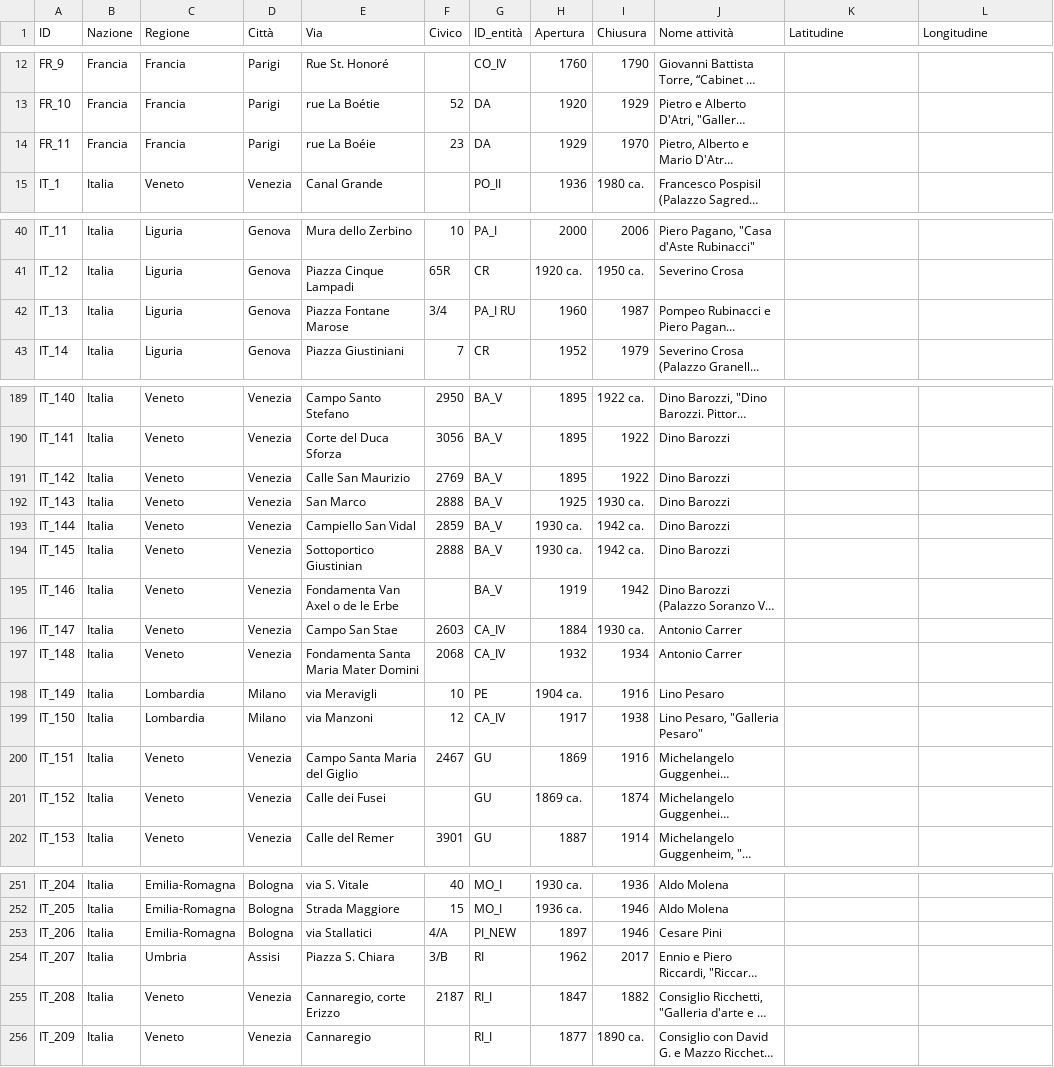
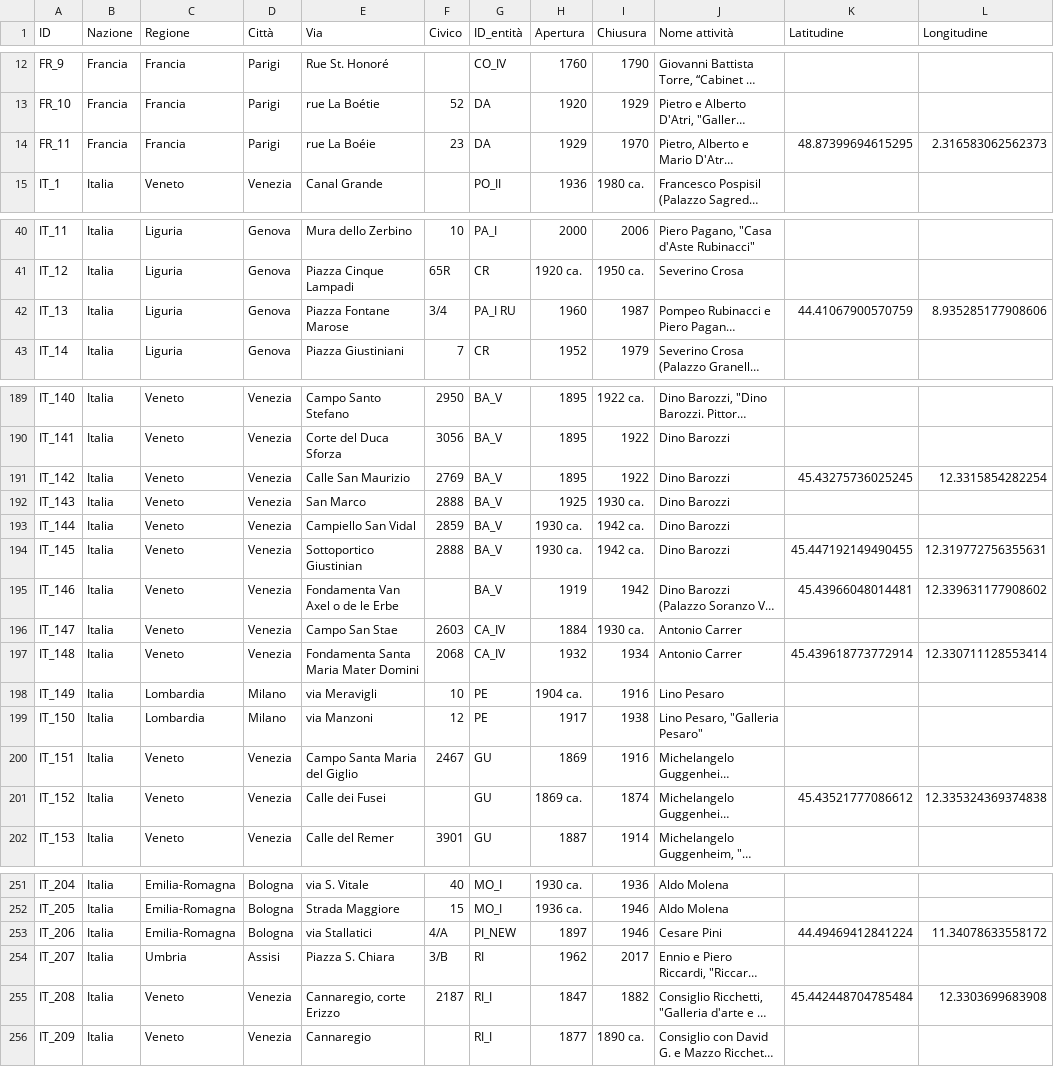
Before and after one commit to FondazioneFedericoZeri/Mercato_dell_arte, a TSV file: data/luoghi.tsv, drawn as a sheet; only a part is shown, gaps mark what is left out; long unchanged cells end in …; the diff covers the shown part only; the diff names each change by its address in the sheet, - before the commit and + after, or states it on an @@ line.

```diff
--- a/data/luoghi.tsv
+++ b/data/luoghi.tsv
-K14 (Latitudine): (empty)
+K14 (Latitudine): 48.87399694615295
-L14 (Longitudine): (empty)
+L14 (Longitudine): 2.316583062562373
-K42 (Latitudine): (empty)
+K42 (Latitudine): 44.41067900570759
-L42 (Longitudine): (empty)
+L42 (Longitudine): 8.935285177908606
-K191 (Latitudine): (empty)
+K191 (Latitudine): 45.43275736025245
-L191 (Longitudine): (empty)
+L191 (Longitudine): 12.3315854282254
-K194 (Latitudine): (empty)
+K194 (Latitudine): 45.447192149490455
-L194 (Longitudine): (empty)
+L194 (Longitudine): 12.319772756355631
-K195 (Latitudine): (empty)
+K195 (Latitudine): 45.43966048014481
-L195 (Longitudine): (empty)
+L195 (Longitudine): 12.339631177908602
-K197 (Latitudine): (empty)
+K197 (Latitudine): 45.439618773772914
-L197 (Longitudine): (empty)
+L197 (Longitudine): 12.330711128553414
-G199 (ID_entità): CA_IV
+G199 (ID_entità): PE
-K201 (Latitudine): (empty)
+K201 (Latitudine): 45.43521777086612
-L201 (Longitudine): (empty)
+L201 (Longitudine): 12.335324369374838
-K253 (Latitudine): (empty)
+K253 (Latitudine): 44.49469412841224
-L253 (Longitudine): (empty)
+L253 (Longitudine): 11.34078633558172
-K255 (Latitudine): (empty)
+K255 (Latitudine): 45.442448704785484
-L255 (Longitudine): (empty)
+L255 (Longitudine): 12.3303699683908
```
Also changed, not shown: 13 edited cells elsewhere in this file, 7 other files.
